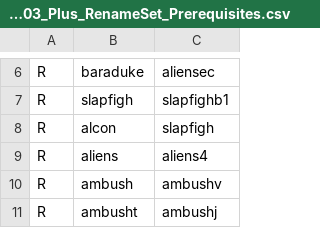
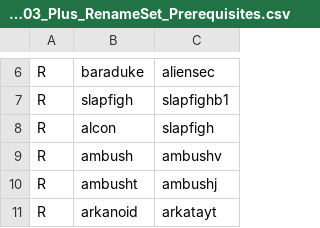
Before and after one commit to franklesniak/ROMSorter, a CSV file: MAME_2003_Plus_RenameSet_Prerequisites.csv, drawn as a sheet; only a part is shown, gaps mark what is left out; the shorter side is filled out with more unchanged rows.

Commit message:
Fix aliens

```diff
--- a/MAME_2003_Plus_RenameSet_Prerequisites.csv
+++ b/MAME_2003_Plus_RenameSet_Prerequisites.csv
@@ -8,3 +8,2 @@ R,slapfigh,slapfighb1
 R,alcon,slapfigh
-R,aliens,aliens4
 R,ambush,ambushv
```
